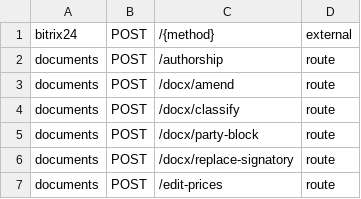
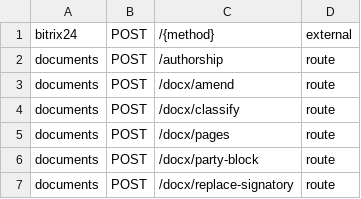
Before and after one commit to dediukhinpa/pragmatica-ai-v2, a TSV file: deploy/cutover/routes.tsv, drawn as a sheet; only a part is shown; the shorter side is filled out with more unchanged rows.

```diff
--- a/deploy/cutover/routes.tsv
+++ b/deploy/cutover/routes.tsv
@@ -4,2 +4,3 @@ documents	POST	/docx/amend	route
 documents	POST	/docx/classify	route
+documents	POST	/docx/pages	route
 documents	POST	/docx/party-block	route
```
Also changed, not shown: 12 other files.
